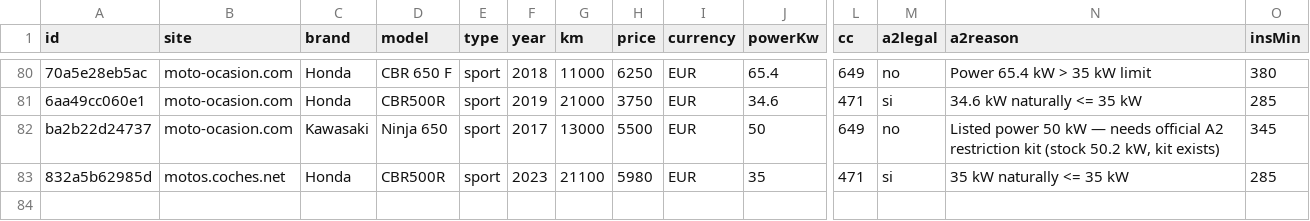
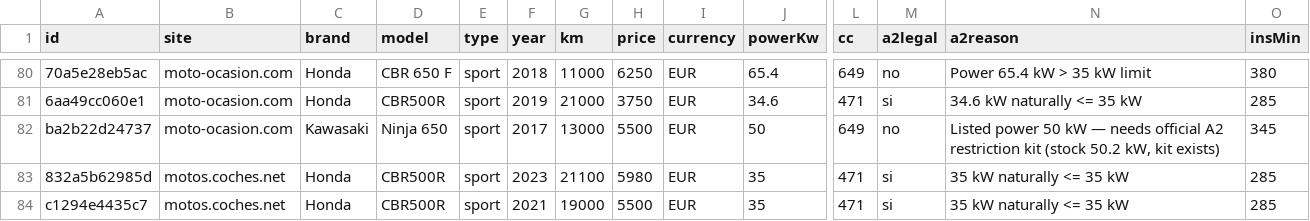
Before and after one commit to jonlautenschlager-partn/nnext-moto, a CSV file: data/export.csv, drawn as a sheet; only a part is shown, gaps mark what is left out; rows hold the shown columns only; the diff names each change by its address in the sheet, - before the commit and + after, or states it on an @@ line.

```diff
--- a/data/export.csv
+++ b/data/export.csv
+row 84: c1294e4435c7 | motos.coches.net | Honda | CBR500R | sport | 2021 | 19000 | 5500 | EUR | 35 | 471 | si | 35 kW naturally <= 35 kW | 285
```
Also changed, not shown: 10 other files.
